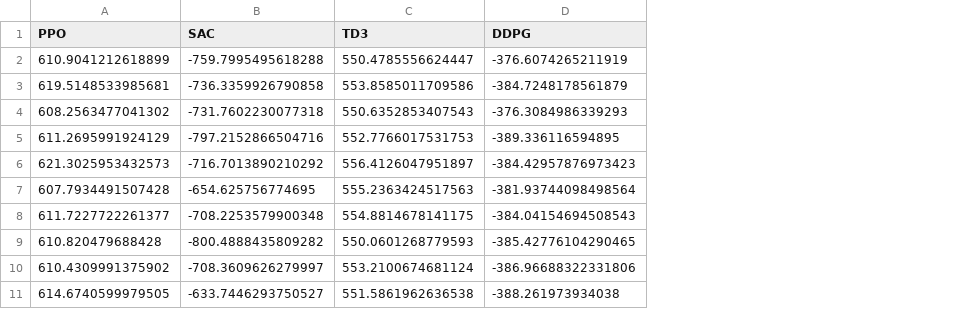
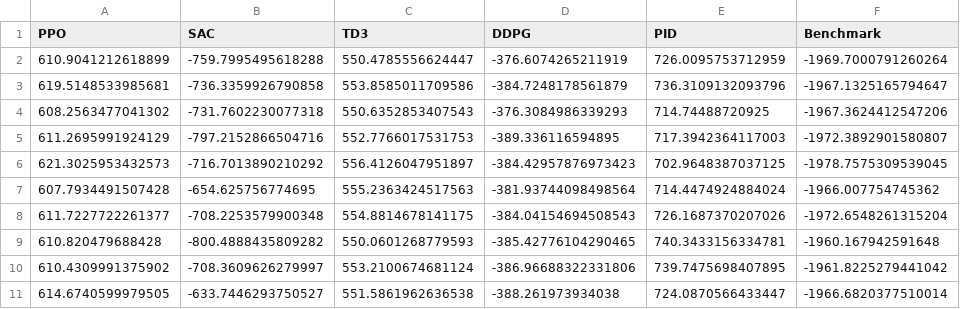
Before and after one commit to alibaniasad1999/master-thesis, a CSV file: Code/Python/Robust_eval/Standard_PID/actuator_disturbance/evaluation_returns.csv, drawn as a sheet; the diff names each change by its address in the sheet, - before the commit and + after, or states it on an @@ line.

```diff
--- a/Code/Python/Robust_eval/Standard_PID/actuator_disturbance/evaluation_returns.csv
+++ b/Code/Python/Robust_eval/Standard_PID/actuator_disturbance/evaluation_returns.csv
+column E (PID), rows 2-11: 726.0095753712959 | 736.3109132093796 | 714.74488720925 | 717.3942364117003 | 702.9648387037125 | 714.4474924884024 | 726.1687370207026 | 740.3433156334781 | 739.7475698407895 | 724.0870566433447
+column F (Benchmark), rows 2-11: -1969.7000791260264 | -1967.1325165794647 | -1967.3624412547206 | -1972.3892901580807 | -1978.7575309539045 | -1966.007754745362 | -1972.6548261315204 | -1960.167942591648 | -1961.8225279441042 | -1966.6820377510014
```
Also changed, not shown: Code/Python/Robust_eval/Standard_PID/actuator_disturbance/actuator_disturbance_metrics.csv, Code/Python/Robust_eval/Standard_PID/actuator_disturbance/actuator_disturbance_raw_data.csv, 15 other files.
